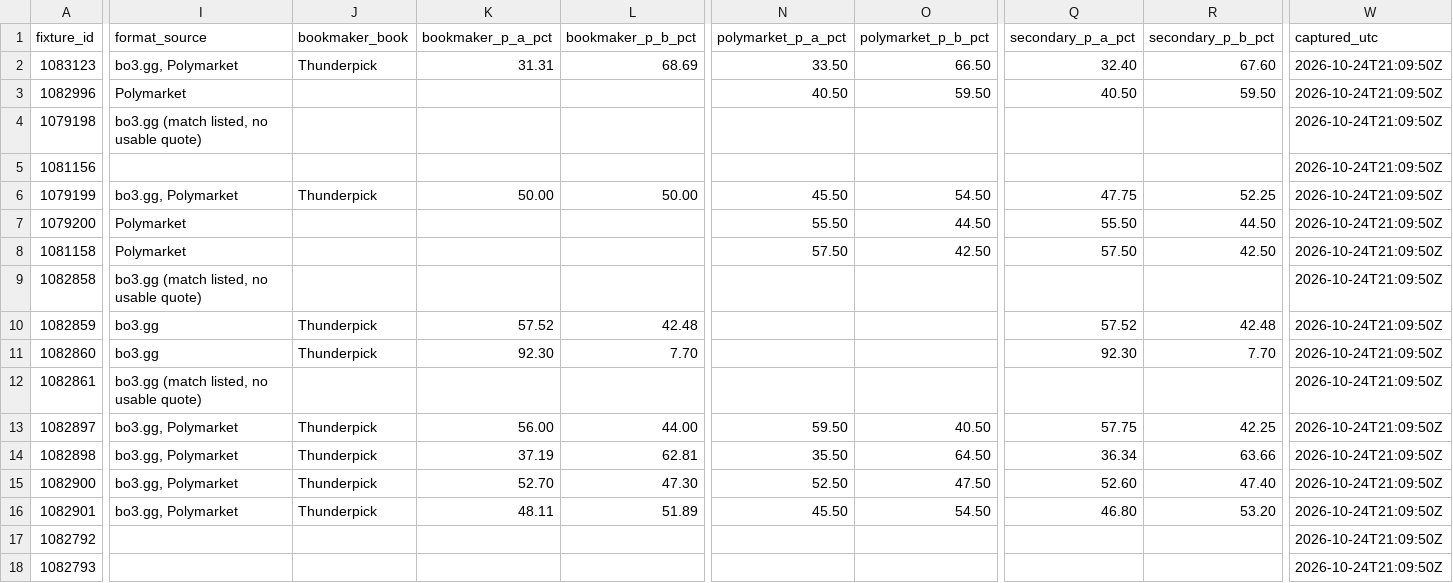
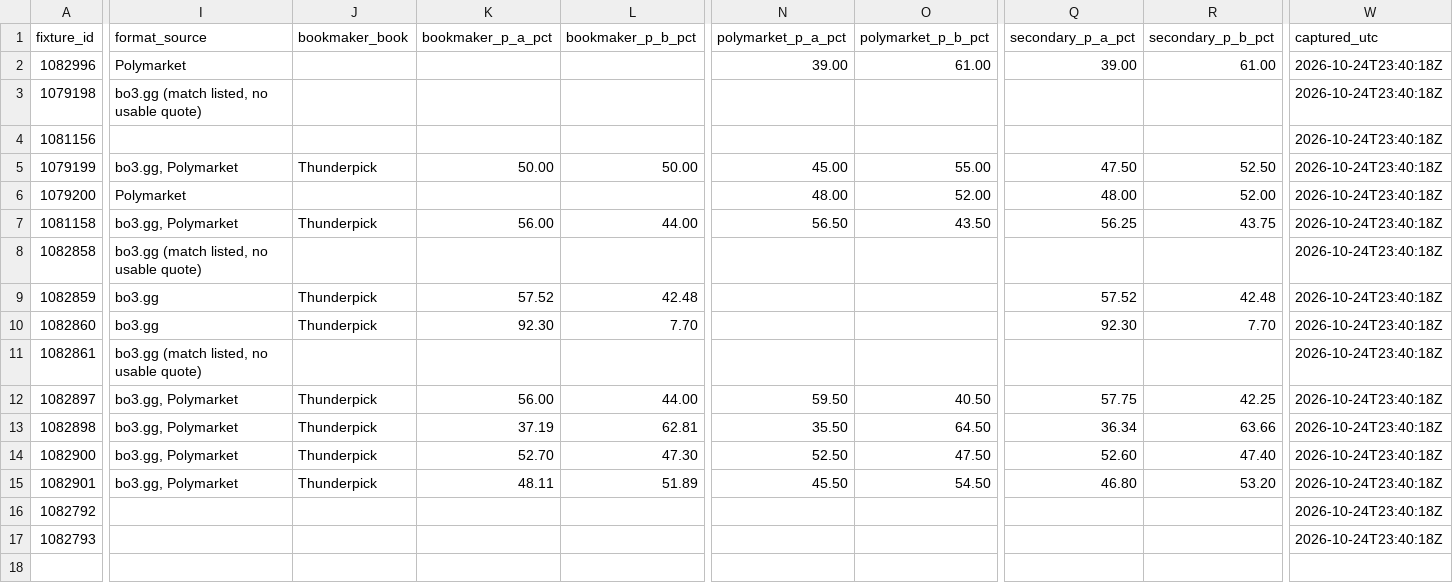
Before and after one commit to buffedlizard55-lab/MaltaProj1, a CSV file: feeds/data/fixtures.csv, drawn as a sheet; only a part is shown, gaps mark what is left out; removed rows and columns are numbered as before the commit, all else as after; rows hold the shown columns only; the diff covers the shown part only; the diff names each change by its address in the sheet, - before the commit and + after, or states it on an @@ line.

```diff
--- a/feeds/data/fixtures.csv
+++ b/feeds/data/fixtures.csv
-row 2: 1083123 | bo3.gg, Polymarket | Thunderpick | 31.31 | 68.69 | 33.50 | 66.50 | 32.40 | 67.60 | 2026-10-24T21:09:50Z
-N2 (polymarket_p_a_pct): 40.50
+N2 (polymarket_p_a_pct): 39.00
-O2 (polymarket_p_b_pct): 59.50
+O2 (polymarket_p_b_pct): 61.00
-Q2 (secondary_p_a_pct): 40.50
+Q2 (secondary_p_a_pct): 39.00
-R2 (secondary_p_b_pct): 59.50
+R2 (secondary_p_b_pct): 61.00
-W2:W17 (captured_utc): 2026-10-24T21:09:50Z
+W2:W17 (captured_utc): 2026-10-24T23:40:18Z
-N5 (polymarket_p_a_pct): 45.50
+N5 (polymarket_p_a_pct): 45.00
-O5 (polymarket_p_b_pct): 54.50
+O5 (polymarket_p_b_pct): 55.00
-Q5 (secondary_p_a_pct): 47.75
+Q5 (secondary_p_a_pct): 47.50
-R5 (secondary_p_b_pct): 52.25
+R5 (secondary_p_b_pct): 52.50
-N6 (polymarket_p_a_pct): 55.50
+N6 (polymarket_p_a_pct): 48.00
-O6 (polymarket_p_b_pct): 44.50
+O6 (polymarket_p_b_pct): 52.00
-Q6 (secondary_p_a_pct): 55.50
+Q6 (secondary_p_a_pct): 48.00
-R6 (secondary_p_b_pct): 44.50
+R6 (secondary_p_b_pct): 52.00
-I7 (format_source): Polymarket
+I7 (format_source): bo3.gg, Polymarket
-J7 (bookmaker_book): (empty)
+J7 (bookmaker_book): Thunderpick
-K7 (bookmaker_p_a_pct): (empty)
+K7 (bookmaker_p_a_pct): 56.00
-L7 (bookmaker_p_b_pct): (empty)
+L7 (bookmaker_p_b_pct): 44.00
-N7 (polymarket_p_a_pct): 57.50
+N7 (polymarket_p_a_pct): 56.50
-O7 (polymarket_p_b_pct): 42.50
+O7 (polymarket_p_b_pct): 43.50
-Q7 (secondary_p_a_pct): 57.50
+Q7 (secondary_p_a_pct): 56.25
-R7 (secondary_p_b_pct): 42.50
+R7 (secondary_p_b_pct): 43.75
```
Also changed, not shown: 4 edited cells elsewhere in this file, feeds/data/flags.csv, feeds/data/market_feed.csv, 11 other files.
